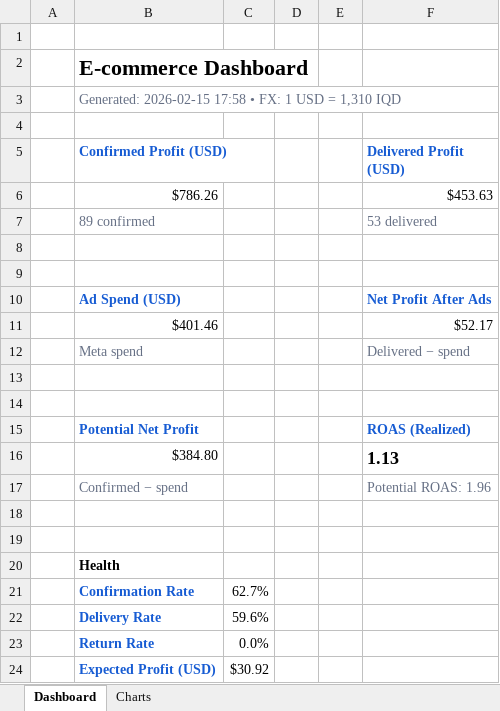
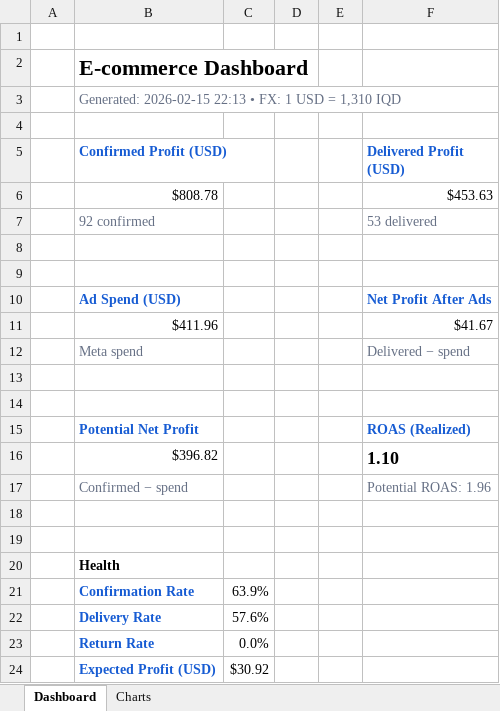
Before and after one commit to Yahya-Regragui/ecomweb, an Excel workbook: data/latest_dashboard.xlsx, sheet Dashboard, drawn as a sheet; values as stored, in another font and other column widths than the file's, no borders; removed rows and columns are numbered as before the commit, all else as after; the diff names each change by its address in the sheet, - before the commit and + after, or states it on an @@ line.

Commit message:
Update latest Excel dashboard (2026-02-15 22:13:30)

```diff
--- a/data/latest_dashboard.xlsx (sheet Dashboard)
+++ b/data/latest_dashboard.xlsx (sheet Dashboard)
-B3 (Confirmed Profit (USD)): Generated: 2026-02-15 17:58 • FX:…
+B3 (Confirmed Profit (USD)): Generated: 2026-02-15 22:13 • FX:…
-B6 (Confirmed Profit (USD)): $786.26
+B6 (Confirmed Profit (USD)): $808.78
-B7 (Confirmed Profit (USD)): 89 confirmed
+B7 (Confirmed Profit (USD)): 92 confirmed
-row 11:  | $401.46 |  |  |  | $52.17
+row 11:  | $411.96 |  |  |  | $41.67
-row 16:  | $384.80 |  |  |  | 1.13
+row 16:  | $396.82 |  |  |  | 1.10
-C21: 62.7%
+C21: 63.9%
-C22: 59.6%
+C22: 57.6%
```
Also changed, not shown: charts or pictures.
